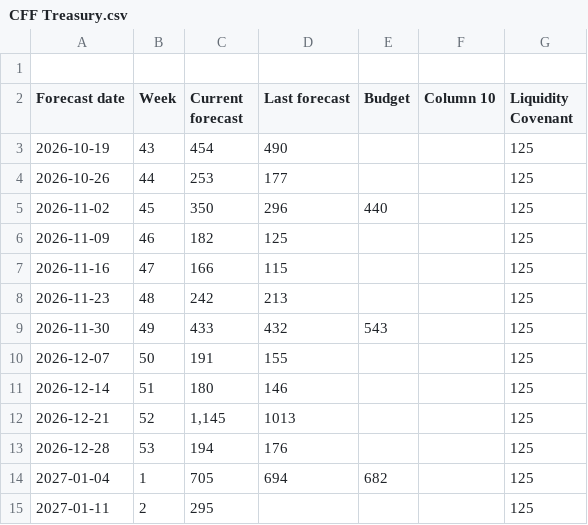
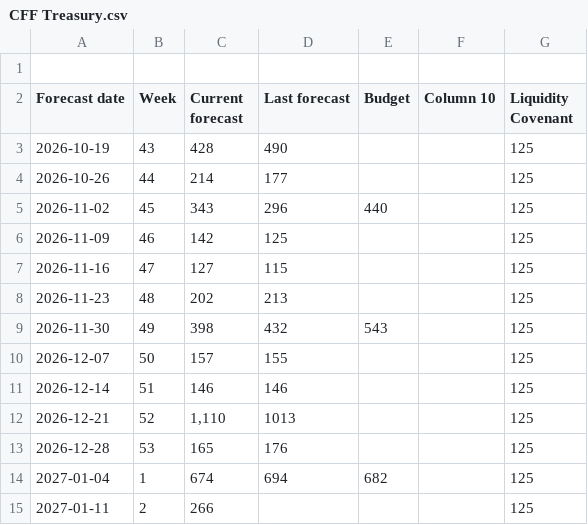
Before and after one commit to nancy908/Treasury-collateral-dashboard, a CSV file: CFF Treasury.csv, drawn as a sheet.

```diff
--- a/CFF Treasury.csv
+++ b/CFF Treasury.csv
@@ -2,14 +2,14 @@
 Forecast date,Week,Current forecast,Last forecast,Budget,Column 10,Liquidity Covenant
-2026-10-19,43,454,490,,,125
-2026-10-26,44,253,177,,,125
-2026-11-02,45,350,296,440,,125
-2026-11-09,46,182,125,,,125
-2026-11-16,47,166,115,,,125
-2026-11-23,48,242,213,,,125
-2026-11-30,49,433,432,543,,125
-2026-12-07,50,191,155,,,125
-2026-12-14,51,180,146,,,125
-2026-12-21,52,"1,145",1013,,,125
-2026-12-28,53,194,176,,,125
-2027-01-04,1,705,694,682,,125
-2027-01-11,2,295,,,,125
+2026-10-19,43,428,490,,,125
+2026-10-26,44,214,177,,,125
+2026-11-02,45,343,296,440,,125
+2026-11-09,46,142,125,,,125
+2026-11-16,47,127,115,,,125
+2026-11-23,48,202,213,,,125
+2026-11-30,49,398,432,543,,125
+2026-12-07,50,157,155,,,125
+2026-12-14,51,146,146,,,125
+2026-12-21,52,"1,110",1013,,,125
+2026-12-28,53,165,176,,,125
+2027-01-04,1,674,694,682,,125
+2027-01-11,2,266,,,,125
```
Also changed, not shown: CFF FP&A.csv, Cash position history.csv, 4 other files.
